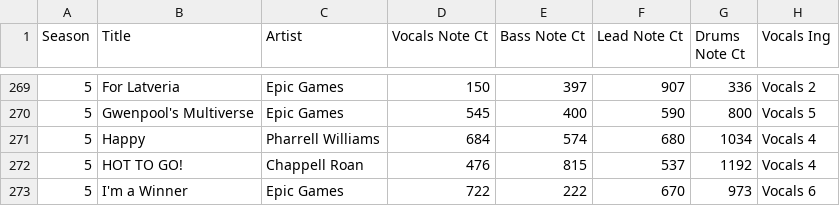
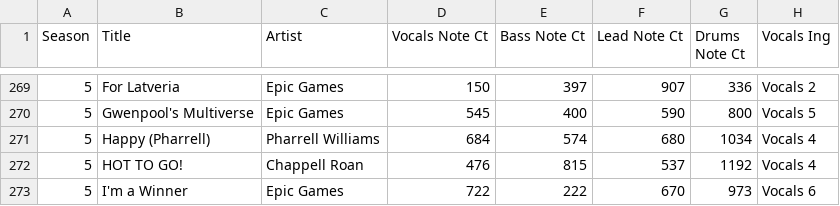
Before and after one commit to JUANPGP/JUANPGP.github.io, a CSV file: songs.csv, drawn as a sheet; only a part is shown, gaps mark what is left out; the diff covers the shown part only; the diff names each change by its address in the sheet, - before the commit and + after, or states it on an @@ line.

```diff
--- a/songs.csv
+++ b/songs.csv
-B271 (Title): Happy
+B271 (Title): Happy (Pharrell)
```
Also changed, not shown: 3 added rows, 3 removed rows and 6 edited cells elsewhere in this file.
